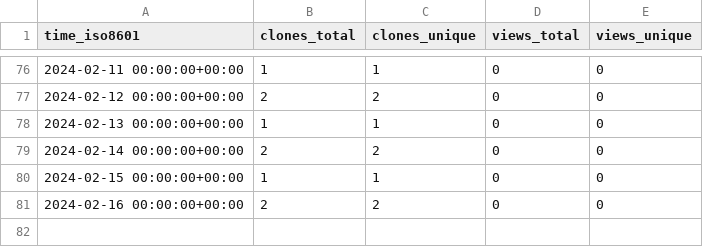
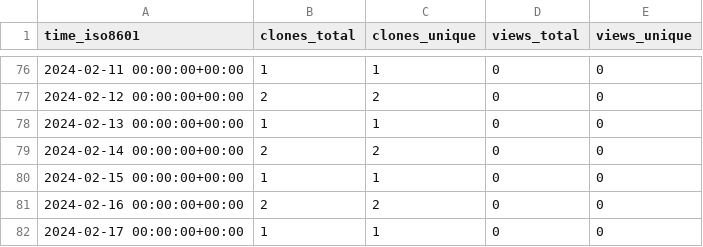
Before and after one commit to stablecaps/netup_pydemo, a CSV file: stablecaps/netup_pydemo/ghrs-data/views_clones_aggregate.csv, drawn as a sheet; only a part is shown, gaps mark what is left out; the diff names each change by its address in the sheet, - before the commit and + after, or states it on an @@ line.

```diff
--- a/stablecaps/netup_pydemo/ghrs-data/views_clones_aggregate.csv
+++ b/stablecaps/netup_pydemo/ghrs-data/views_clones_aggregate.csv
+row 82: 2024-02-17 00:00:00+00:00 | 1 | 1 | 0 | 0
```
Also changed, not shown: 1 other file.
